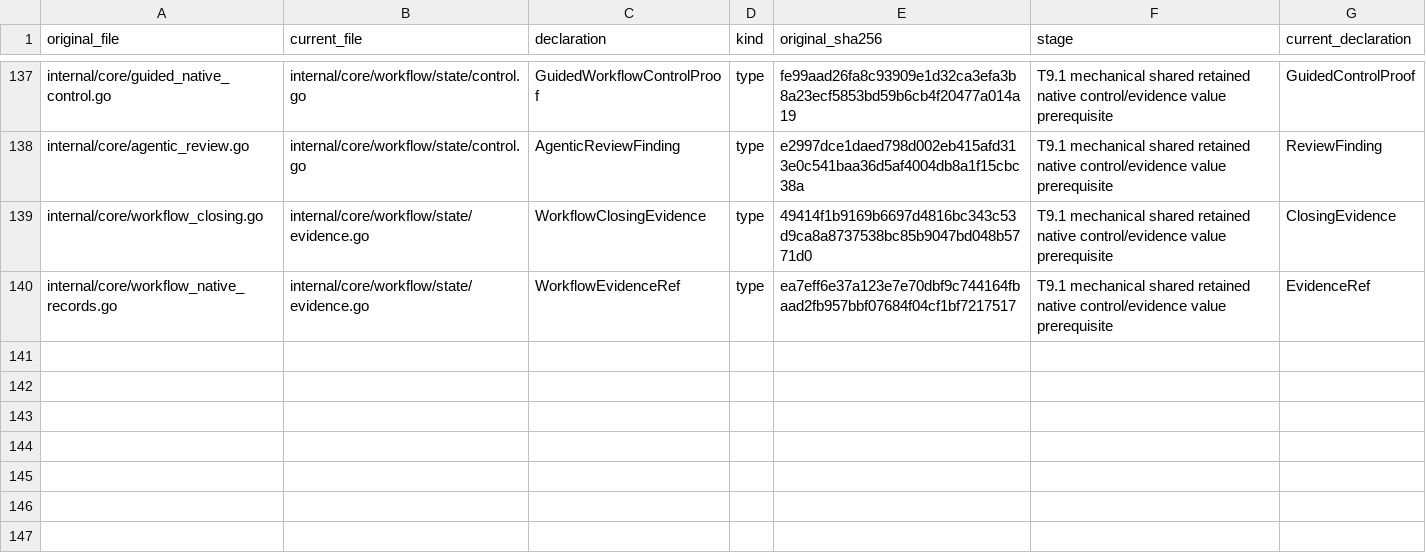
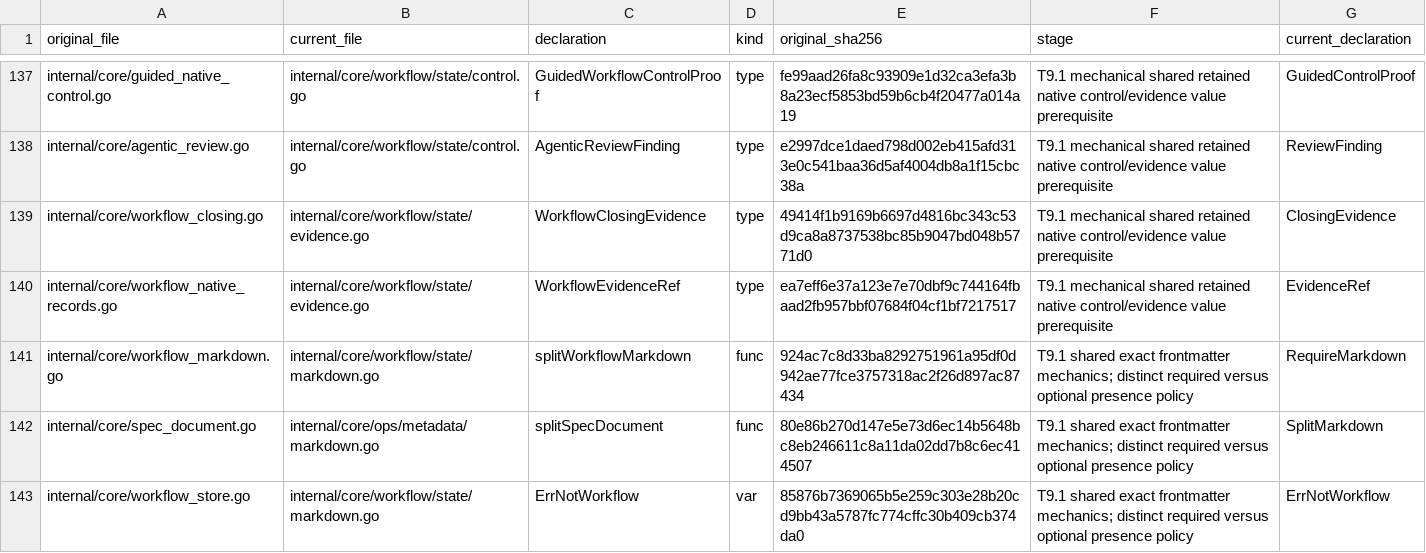
Before and after one commit to adrianpk/chr, a CSV file: ops/default/plan/code-quality-remediation-slice-9-moves.csv, drawn as a sheet; only a part is shown, gaps mark what is left out; the diff names each change by its address in the sheet, - before the commit and + after, or states it on an @@ line.

Commit message:
refactor(authoring): share frontmatter images with explicit presence rules

```diff
--- a/ops/default/plan/code-quality-remediation-slice-9-moves.csv
+++ b/ops/default/plan/code-quality-remediation-slice-9-moves.csv
+row 141: internal/core/workflow_markdown.go | internal/core/workflow/state/markdown.go | splitWorkflowMarkdown | func | 924ac7c8d33ba8292751961a95df0d942ae77fce3757318ac2f26d897ac87434 | T9.1 shared exact frontmatter mechanics; distinct required versus optional presence policy | RequireMarkdown
+row 142: internal/core/spec_document.go | internal/core/ops/metadata/markdown.go | splitSpecDocument | func | 80e86b270d147e5e73d6ec14b5648bc8eb246611c8a11da02dd7b8c6ec414507 | T9.1 shared exact frontmatter mechanics; distinct required versus optional presence policy | SplitMarkdown
+row 143: internal/core/workflow_store.go | internal/core/workflow/state/markdown.go | ErrNotWorkflow | var | 85876b7369065b5e259c303e28b20cd9bb43a5787fc774cffc30b409cb374da0 | T9.1 shared exact frontmatter mechanics; distinct required versus optional presence policy | ErrNotWorkflow
```
Also changed, not shown: ops/default/plan/code-quality-remediation-core-owners.csv, ops/default/plan/code-quality-remediation-slice-9-signatures.csv, 30 other files.
